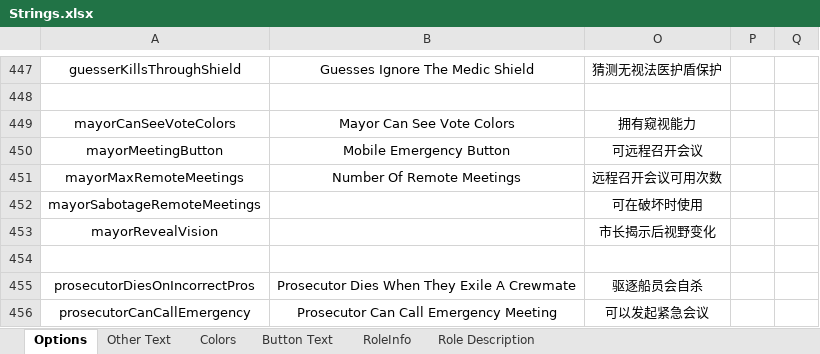
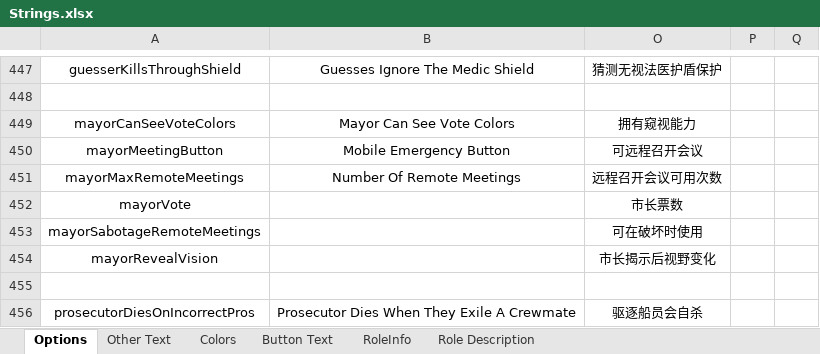
Before and after one commit to mxyx0412/TheOtherUs-Edited, an Excel workbook: Strings.xlsx, sheet Options, drawn as a sheet; only a part is shown, gaps mark what is left out; the shorter side is filled out with more unchanged rows; values as stored, in another font and other column widths than the file's, no borders; the diff names each change by its address in the sheet, - before the commit and + after, or states it on an @@ line.

```diff
--- a/Strings.xlsx (sheet Options)
+++ b/Strings.xlsx (sheet Options)
+row 452: mayorVote |  | 市长票数
```
Also changed, not shown: 9 other files.
